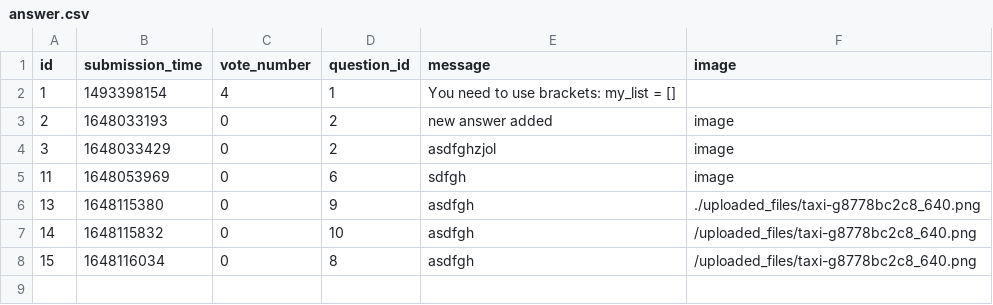
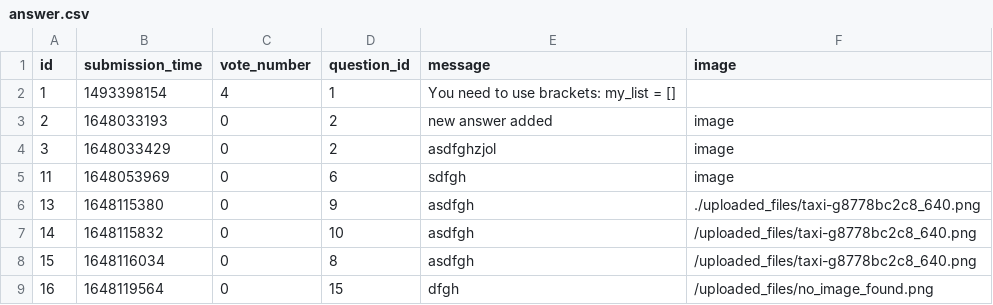
Before and after one commit to CodecoolGlobal/ask-mate-3-python-mllorand, a CSV file: answer.csv, drawn as a sheet.

```diff
--- a/answer.csv
+++ b/answer.csv
@@ -8 +8,2 @@ id,submission_time,vote_number,question_id,message,image
 15,1648116034,0,8,asdfgh,/uploaded_files/taxi-g8778bc2c8_640.png
+16,1648119564,0,15,dfgh,/uploaded_files/no_image_found.png
```
Also changed, not shown: question.csv, 7 other files.
